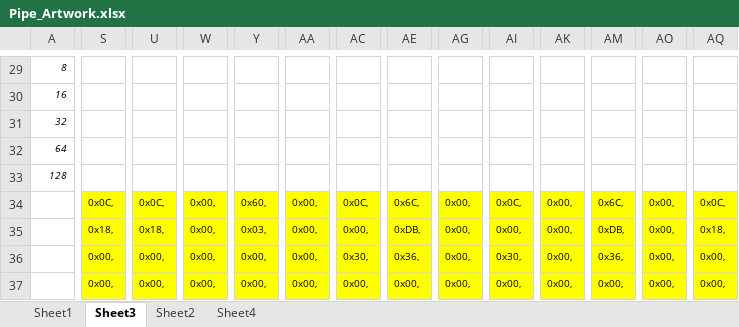
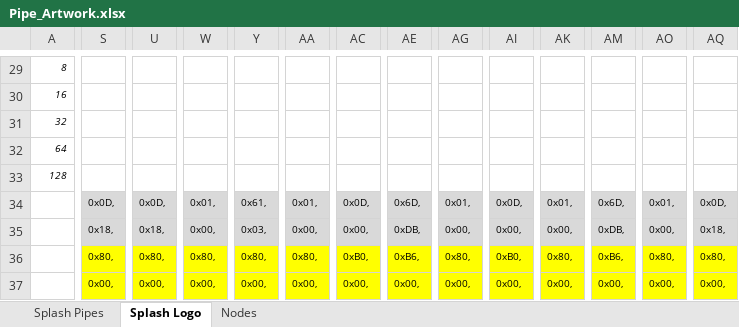
Before and after one commit to filmote/Pipes_Article1, an Excel workbook: Pipe_Artwork.xlsx, sheet Splash Logo, drawn as a sheet; only a part is shown, gaps mark what is left out; values as stored, in another font and other column widths than the file's, no borders; conditional formats not drawn; the diff covers the shown part only; the diff names each change by its address in the sheet, - before the commit and + after, or states it on an @@ line.

```diff
--- a/Pipe_Artwork.xlsx (sheet Splash Logo)
+++ b/Pipe_Artwork.xlsx (sheet Splash Logo)
-sheet tab: Sheet1
+sheet tab: Splash Pipes
-sheet tab: Sheet3
+sheet tab: Splash Logo
-sheet tab: Sheet4
+sheet tab: Nodes
-sheet tab: Sheet2
-S34: 0x0C,
+S34: 0x0D,
-S34:AQ35 fill: #FFFF00
+S34:AQ35 fill: #D9D9D9
-U34: 0x0C,
+U34: 0x0D,
-W34: 0x00,
+W34: 0x01,
-Y34: 0x60,
+Y34: 0x61,
-AA34: 0x00,
+AA34: 0x01,
-AC34: 0x0C,
+AC34: 0x0D,
-AE34: 0x6C,
+AE34: 0x6D,
-AG34: 0x00,
+AG34: 0x01,
-AI34: 0x0C,
+AI34: 0x0D,
-AK34: 0x00,
+AK34: 0x01,
-AM34: 0x6C,
+AM34: 0x6D,
-AO34: 0x00,
+AO34: 0x01,
-AQ34: 0x0C,
+AQ34: 0x0D,
-S36: 0x00,
+S36: 0x80,
-U36: 0x00,
+U36: 0x80,
-W36: 0x00,
+W36: 0x80,
-Y36: 0x00,
+Y36: 0x80,
-AA36: 0x00,
+AA36: 0x80,
-AC36: 0x30,
+AC36: 0xB0,
-AE36: 0x36,
+AE36: 0xB6,
-AG36: 0x00,
+AG36: 0x80,
-AI36: 0x30,
+AI36: 0xB0,
-AK36: 0x00,
+AK36: 0x80,
-AM36: 0x36,
+AM36: 0xB6,
-AO36: 0x00,
+AO36: 0x80,
-AQ36: 0x00,
+AQ36: 0x80,
```
Also changed, not shown: 14 added rows, 14 removed rows, 60 edited cells and cell formats elsewhere in this sheet, sheet Nodes, formulas that keep their value, charts or pictures, 3 other files.
